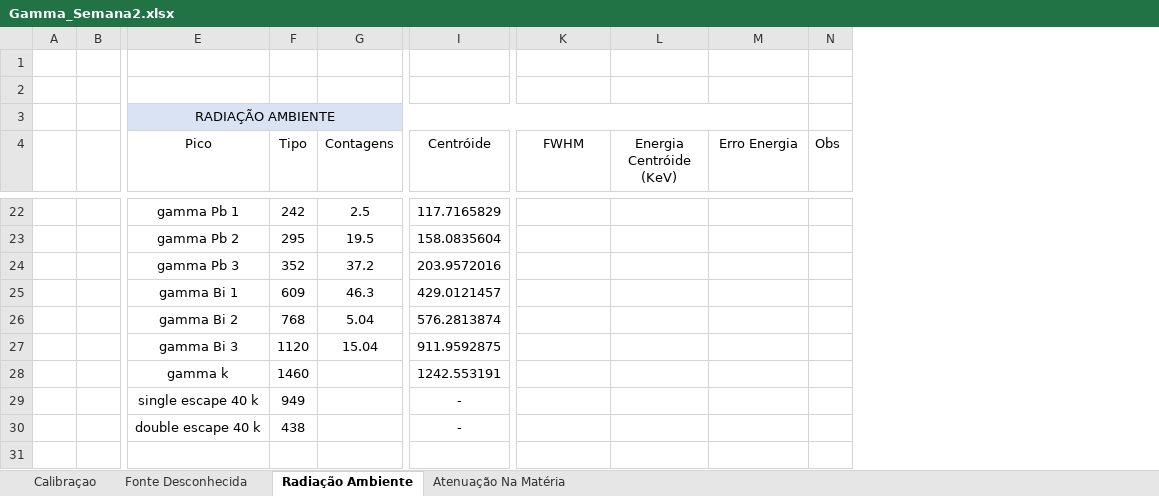
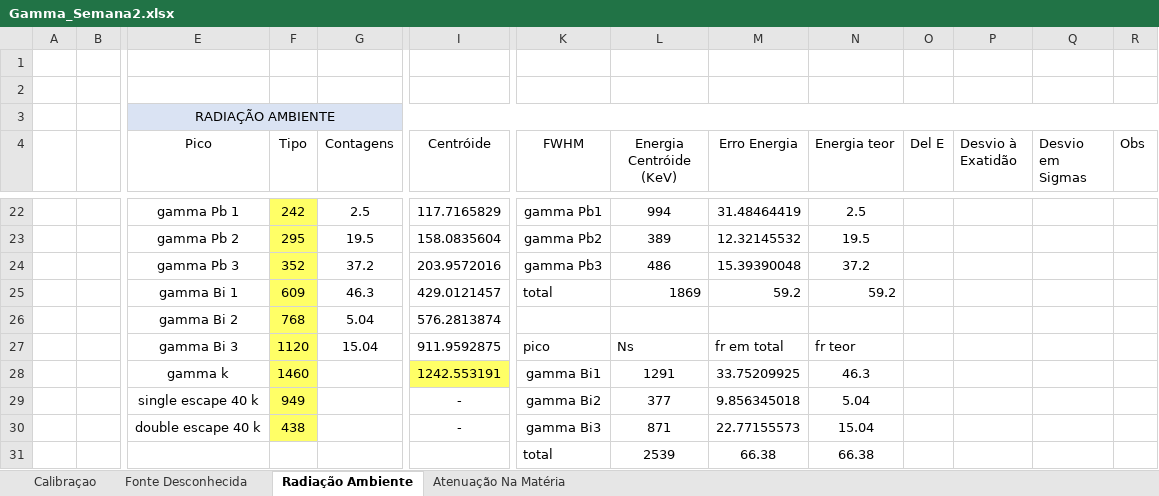
Before and after one commit to joaofbravo/LFRA_LFEA, an Excel workbook: gamma/Gamma_Semana2.xlsx, sheet Radiação Ambiente, drawn as a sheet; only a part is shown, gaps mark what is left out; values as stored, in another font and other column widths than the file's, no borders; removed rows and columns are numbered as before the commit, all else as after; rows hold the shown columns only; the diff covers the shown part only; the diff names each change by its address in the sheet, - before the commit and + after, or states it on an @@ line.

```diff
--- a/gamma/Gamma_Semana2.xlsx (sheet Radiação Ambiente)
+++ b/gamma/Gamma_Semana2.xlsx (sheet Radiação Ambiente)
+column N (Energia teor), rows 22-30: 2.5 | 19.5 | 37.2 | 59.2 |  | fr teor | 46.3 | 5.04 | 15.04
+column O (Del E), empty
+column P (Desvio à Exatidão), empty
+column Q (Desvio em Sigmas), empty
-E3:M3 merged
+E3:R3 merged
-R3 fill: none
+R3 fill: #DAE3F3
-F22:F30 fill: none
+F22:F30 fill: #FFFF66
-K22 (FWHM): (empty)
+K22 (FWHM): gamma Pb1
-L22 (Energia Centróide (KeV)): (empty)
+L22 (Energia Centróide (KeV)): 994
-M22 (Erro Energia): (empty)
+M22 (Erro Energia): 31.48464419
-K23 (FWHM): (empty)
+K23 (FWHM): gamma Pb2
-L23 (Energia Centróide (KeV)): (empty)
+L23 (Energia Centróide (KeV)): 389
-M23 (Erro Energia): (empty)
+M23 (Erro Energia): 12.32145532
-K24 (FWHM): (empty)
+K24 (FWHM): gamma Pb3
-L24 (Energia Centróide (KeV)): (empty)
+L24 (Energia Centróide (KeV)): 486
-M24 (Erro Energia): (empty)
+M24 (Erro Energia): 15.39390048
-K25 (FWHM): (empty)
+K25 (FWHM): total
-L25 (Energia Centróide (KeV)): (empty)
+L25 (Energia Centróide (KeV)): 1869
-M25 (Erro Energia): (empty)
+M25 (Erro Energia): 59.2
-K27 (FWHM): (empty)
+K27 (FWHM): pico
-L27 (Energia Centróide (KeV)): (empty)
+L27 (Energia Centróide (KeV)): Ns
-M27 (Erro Energia): (empty)
+M27 (Erro Energia): fr em total
-I28 fill: none
+I28 fill: #FFFF66
-K28 (FWHM): (empty)
+K28 (FWHM): gamma Bi1
-L28 (Energia Centróide (KeV)): (empty)
+L28 (Energia Centróide (KeV)): 1291
-M28 (Erro Energia): (empty)
+M28 (Erro Energia): 33.75209925
-K29 (FWHM): (empty)
+K29 (FWHM): gamma Bi2
-L29 (Energia Centróide (KeV)): (empty)
+L29 (Energia Centróide (KeV)): 377
-M29 (Erro Energia): (empty)
+M29 (Erro Energia): 9.856345018
-K30 (FWHM): (empty)
+K30 (FWHM): gamma Bi3
-L30 (Energia Centróide (KeV)): (empty)
+L30 (Energia Centróide (KeV)): 871
-M30 (Erro Energia): (empty)
+M30 (Erro Energia): 22.77155573
+row 31:  |  |  |  |  |  | total | 2539 | 66.38 | 66.38
```
Also changed, not shown: 21 edited cells and cell formats elsewhere in this sheet, 1 other file.
